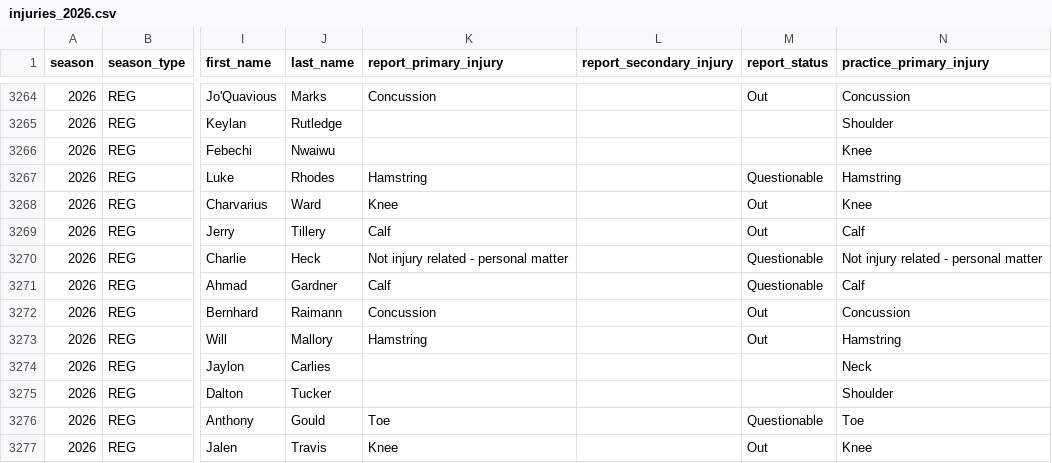
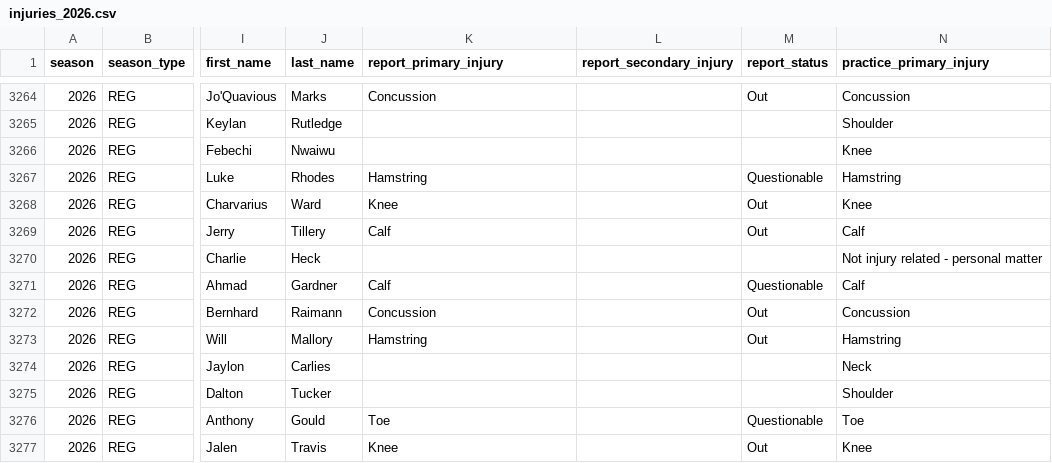
Before and after one commit to brianmarks4-byte/prop-edge, a CSV file: data/injuries_2026.csv, drawn as a sheet; only a part is shown, gaps mark what is left out; the diff names each change by its address in the sheet, - before the commit and + after, or states it on an @@ line.

```diff
--- a/data/injuries_2026.csv
+++ b/data/injuries_2026.csv
-K3270 (report_primary_injury): Not injury related - personal matter
+K3270 (report_primary_injury): (empty)
-M3270 (report_status): Questionable
+M3270 (report_status): (empty)
```
Also changed, not shown: data/prop_edge_injuries.csv, 1 other file.
